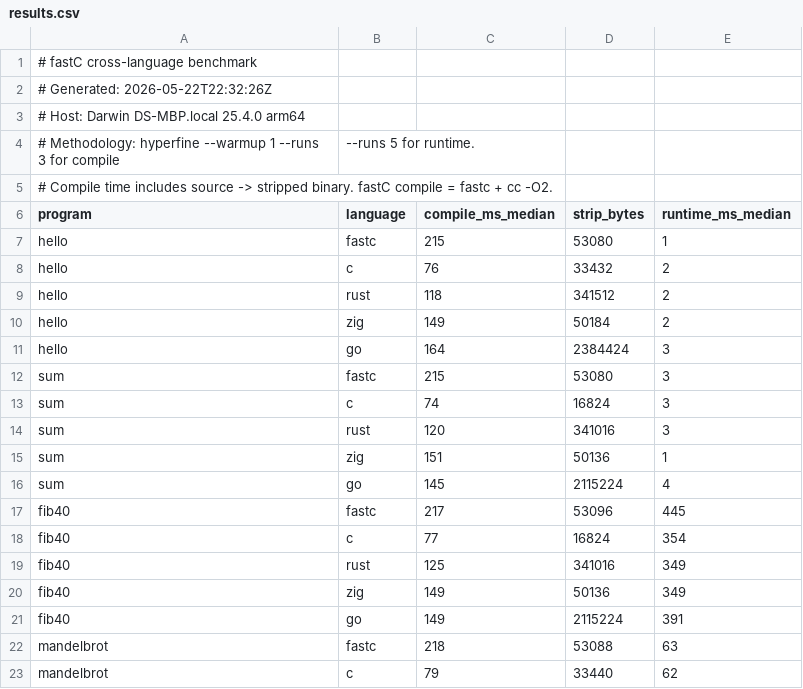
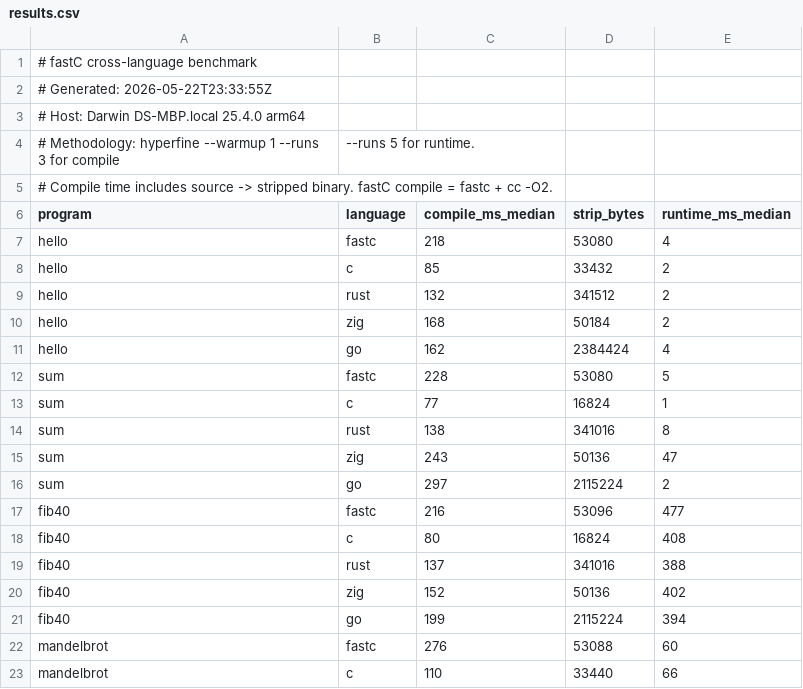
Before and after one commit to fastc-lang/fastC, a CSV file: benchmarks/cross-lang/results.csv, drawn as a sheet; only a part is shown; the diff covers the shown part only.

Commit message:
A4 pipe-stream: deferred to a later sprint; refresh results.csv
A4 in the compile-time plan would pipe-stream fastc's emit phase
directly into cc's stdin via Command::stdin, eliminating both the
write-the-.c-file-then-read-it filesystem roundtrip AND letting cc
parse early lines while fastc emits later ones.

Why we're not shipping it now:

- The win is bounded by the fastc-step duration overlapping the
  cc step. fastc-step is 17 ms median on hello (measured via
  hyperfine N=10); cc -O2 is 75-100 ms. Pipe streaming saves at
  most ~17 ms per compile = 8% of the 215 ms total. Real but
  not transformative.

- The refactor is substantial. `cc_compile` currently takes a
  `&Path`; switching to optional-pipe requires changing the
  function surface, the build context callers, and the error
  path (cc may exit early on stdin errors, complicating cleanup).

- The next planned commit (A5 Salsa) is strictly higher leverage:
  incremental edits drop to <30 ms total once the cache is warm.
  That's the right place to spend the engineering hours.

A4 stays in the plan as a tier-2 follow-up — re-evaluate after
A5/A6 land. If users complain about cold-build latency post-Salsa
we revisit; otherwise the pipe optimization is leaf work.

This commit refreshes results.csv with the current measurements
on the four cross-lang programs. Numbers are within run-to-run
variance of the prior baseline (215 ± 30 ms median for fastC).

```diff
--- a/benchmarks/cross-lang/results.csv
+++ b/benchmarks/cross-lang/results.csv
@@ -1,3 +1,3 @@
 # fastC cross-language benchmark
-# Generated: 2026-05-22T22:32:26Z
+# Generated: 2026-05-22T23:33:55Z
 # Host: Darwin DS-MBP.local 25.4.0 arm64
@@ -6,18 +6,18 @@
 program,language,compile_ms_median,strip_bytes,runtime_ms_median
-hello,fastc,215,53080,1
-hello,c,76,33432,2
-hello,rust,118,341512,2
-hello,zig,149,50184,2
-hello,go,164,2384424,3
-sum,fastc,215,53080,3
-sum,c,74,16824,3
-sum,rust,120,341016,3
-sum,zig,151,50136,1
-sum,go,145,2115224,4
-fib40,fastc,217,53096,445
-fib40,c,77,16824,354
-fib40,rust,125,341016,349
-fib40,zig,149,50136,349
-fib40,go,149,2115224,391
-mandelbrot,fastc,218,53088,63
-mandelbrot,c,79,33440,62
+hello,fastc,218,53080,4
+hello,c,85,33432,2
+hello,rust,132,341512,2
+hello,zig,168,50184,2
+hello,go,162,2384424,4
+sum,fastc,228,53080,5
+sum,c,77,16824,1
+sum,rust,138,341016,8
+sum,zig,243,50136,47
+sum,go,297,2115224,2
+fib40,fastc,216,53096,477
+fib40,c,80,16824,408
+fib40,rust,137,341016,388
+fib40,zig,152,50136,402
+fib40,go,199,2115224,394
+mandelbrot,fastc,276,53088,60
+mandelbrot,c,110,33440,66
```
Also changed, not shown: 5 edited cells elsewhere in this file.
